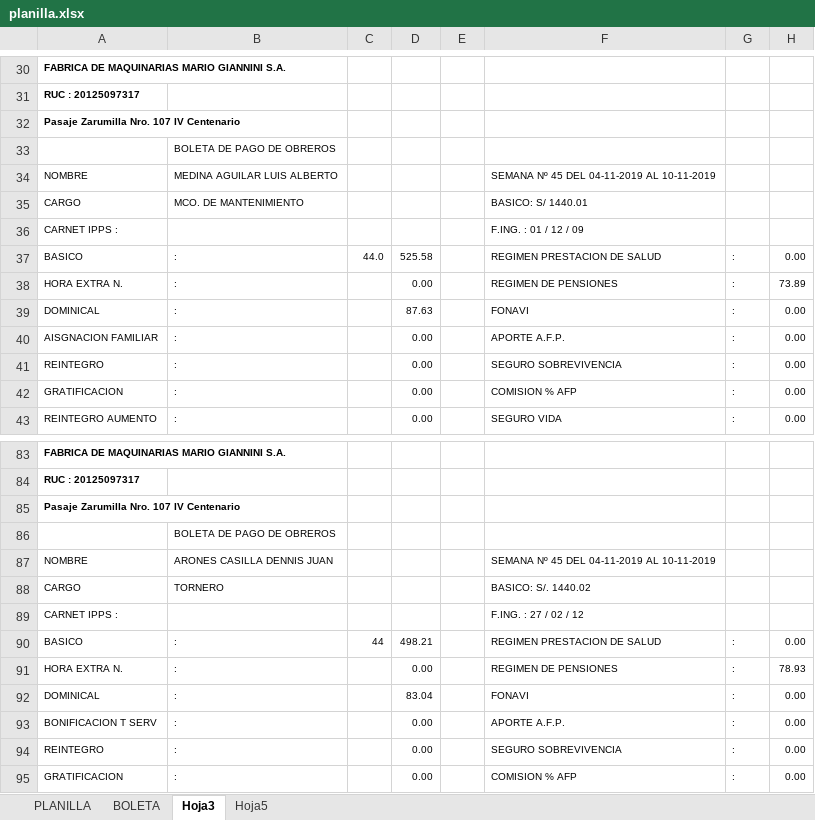
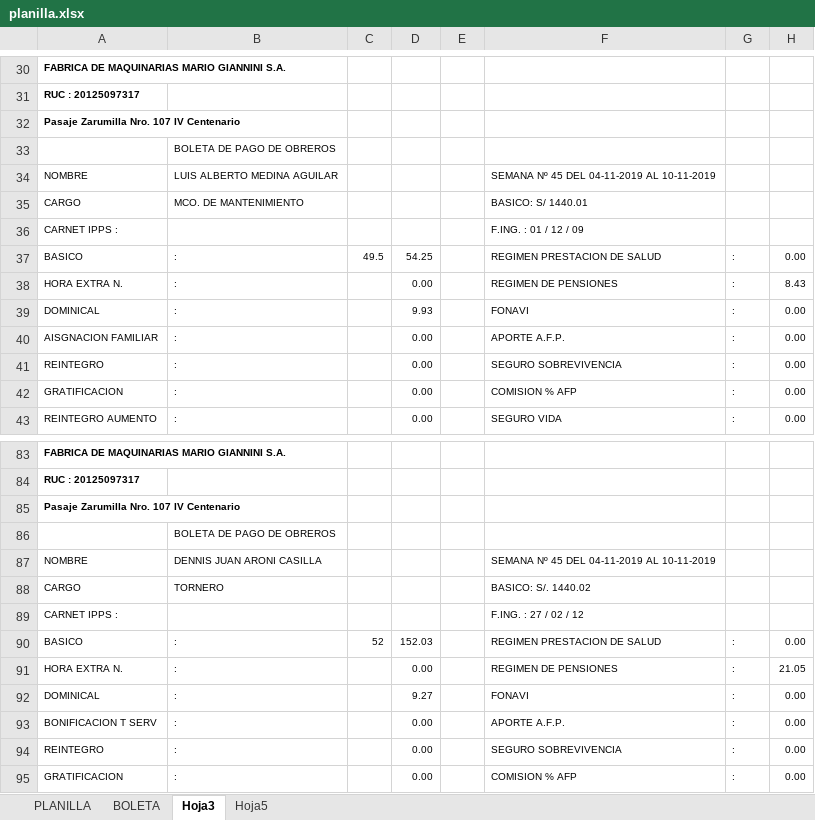
Before and after one commit to jefelon/ASISTENCIA, an Excel workbook: BioMetrixCore/bin/Debug/planilla.xlsx, sheet Hoja3, drawn as a sheet; only a part is shown, gaps mark what is left out; values as stored, in another font and other column widths than the file's, no borders; charts and pictures not drawn; the diff covers the shown part only; the diff names each change by its address in the sheet, - before the commit and + after, or states it on an @@ line.

```diff
--- a/BioMetrixCore/bin/Debug/planilla.xlsx (sheet Hoja3)
+++ b/BioMetrixCore/bin/Debug/planilla.xlsx (sheet Hoja3)
-B34: MEDINA AGUILAR LUIS ALBERTO
+B34: LUIS ALBERTO MEDINA AGUILAR
-C37: 44.0
+C37: 49.5
-D37: 525.58
+D37: 54.25
-H38: 73.89
+H38: 8.43
-D39: 87.63
+D39: 9.93
-B87: ARONES CASILLA DENNIS JUAN
+B87: DENNIS JUAN ARONI CASILLA
-C90: 44
+C90: 52
-D90: 498.21
+D90: 152.03
-H91: 78.93
+H91: 21.05
-D92: 83.04
+D92: 9.27
```
Also changed, not shown: 14 edited cells elsewhere in this sheet, sheet PLANILLA, sheet BOLETA, formulas that keep their value, 35 other files.
